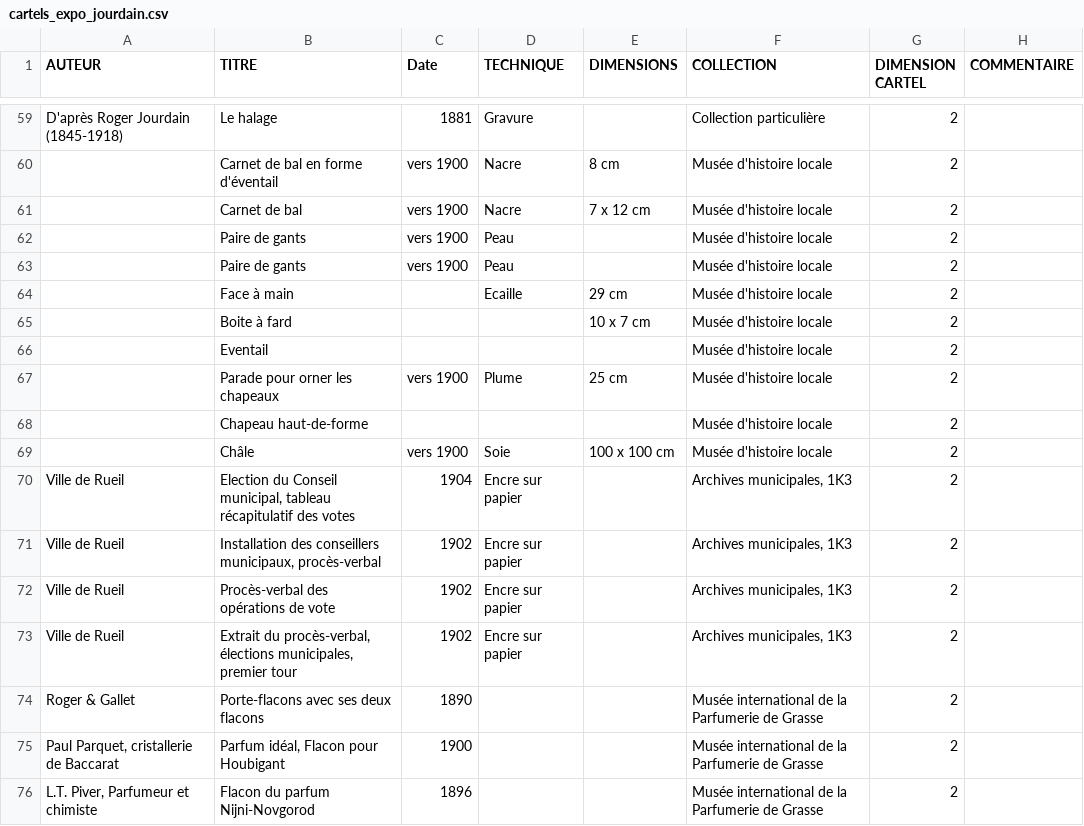
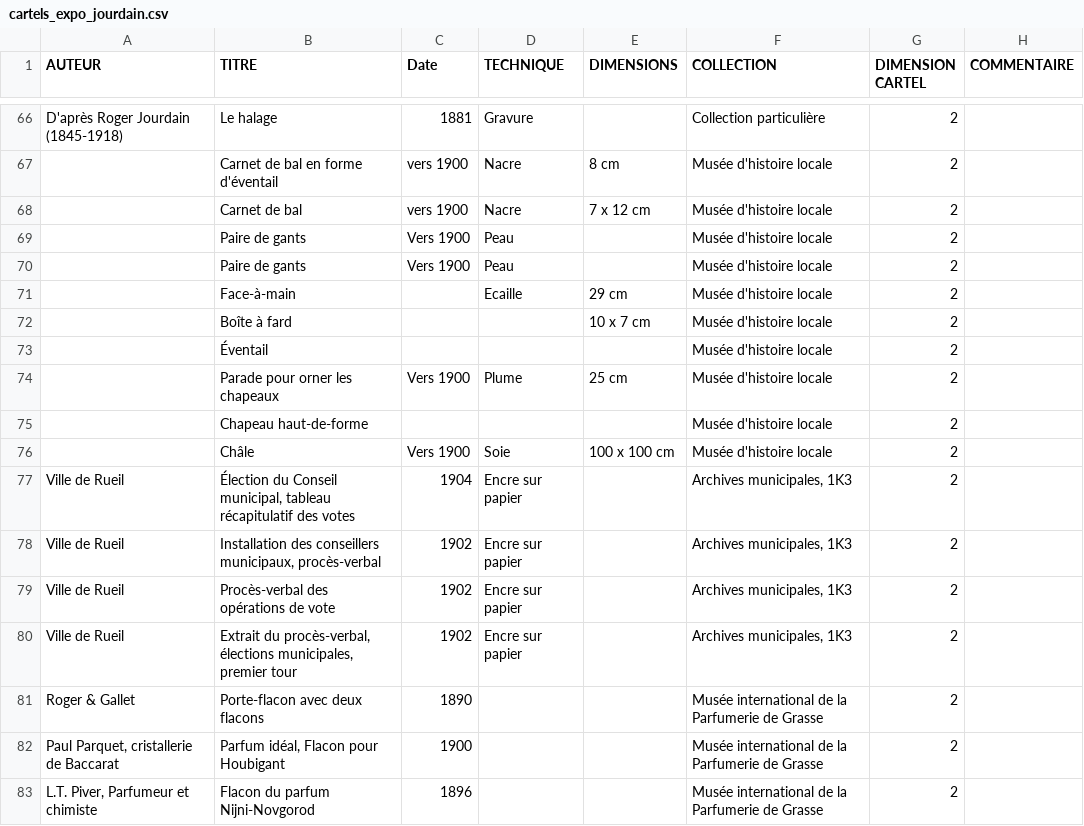
Before and after one commit to jmtrivial/cartel-generation, a CSV file: data/cartels_expo_jourdain.csv, drawn as a sheet; only a part is shown, gaps mark what is left out; the diff covers the shown part only.

```diff
--- a/data/cartels_expo_jourdain.csv
+++ b/data/cartels_expo_jourdain.csv
@@ -61,11 +68,11 @@ D'après Roger Jourdain  (1845-1918)|Le halage|1881|Gravure||Collection particul
 |Carnet de bal |vers 1900|Nacre|7 x 12 cm|Musée d'histoire locale|2|
-|Paire de gants|vers 1900|Peau||Musée d'histoire locale|2|
-|Paire de gants|vers 1900|Peau||Musée d'histoire locale|2|
-|Face à main||Ecaille|29 cm|Musée d'histoire locale|2|
-|Boite à fard|||10 x 7 cm|Musée d'histoire locale|2|
-|Eventail||||Musée d'histoire locale|2|
-|Parade pour orner les chapeaux|vers 1900|Plume|25 cm|Musée d'histoire locale|2|
+|Paire de gants|Vers 1900|Peau||Musée d'histoire locale|2|
+|Paire de gants|Vers 1900|Peau||Musée d'histoire locale|2|
+|Face-à-main||Ecaille|29 cm|Musée d'histoire locale|2|
+|Boîte à fard|||10 x 7 cm|Musée d'histoire locale|2|
+|Éventail||||Musée d'histoire locale|2|
+|Parade pour orner les chapeaux|Vers 1900|Plume|25 cm|Musée d'histoire locale|2|
 |Chapeau haut-de-forme||||Musée d'histoire locale|2|
-|Châle|vers 1900|Soie|100 x 100 cm|Musée d'histoire locale|2|
-Ville de Rueil|Election du Conseil municipal, tableau récapitulatif des votes|1904|Encre sur papier||Archives municipales, 1K3|2|
+|Châle|Vers 1900|Soie|100 x 100 cm|Musée d'histoire locale|2|
+Ville de Rueil|Élection du Conseil municipal, tableau récapitulatif des votes|1904|Encre sur papier||Archives municipales, 1K3|2|
 Ville de Rueil|Installation des conseillers municipaux, procès-verbal|1902|Encre sur papier||Archives municipales, 1K3|2|
@@ -73,3 +80,3 @@ Ville de Rueil|Procès-verbal des opérations de vote|1902|Encre sur papier||Arc
 Ville de Rueil|Extrait du procès-verbal, élections municipales, premier tour|1902|Encre sur papier||Archives municipales, 1K3|2|
-Roger & Gallet|Porte-flacons avec ses deux flacons|1890|||Musée international de la Parfumerie de Grasse|2|
+Roger & Gallet|Porte-flacon avec deux flacons|1890|||Musée international de la Parfumerie de Grasse|2|
 Paul Parquet, cristallerie de Baccarat|Parfum idéal, Flacon pour Houbigant|1900|||Musée international de la Parfumerie de Grasse|2|
```
Also changed, not shown: 12 added rows, 10 removed rows, 4 moved rows and 40 edited cells elsewhere in this file.
